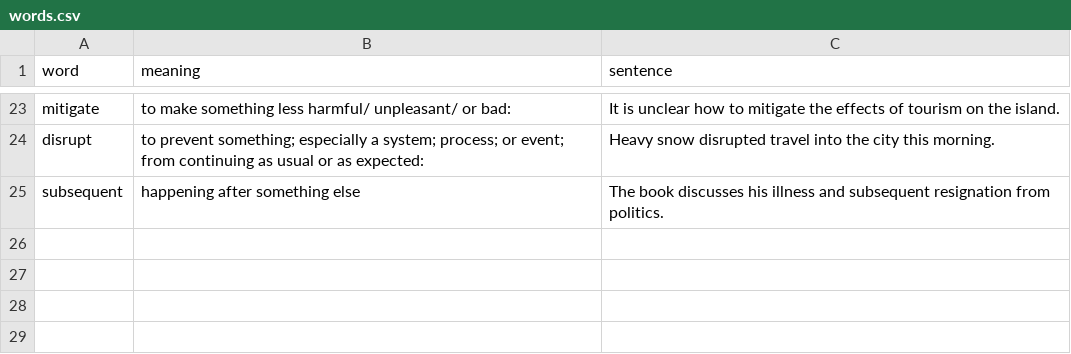
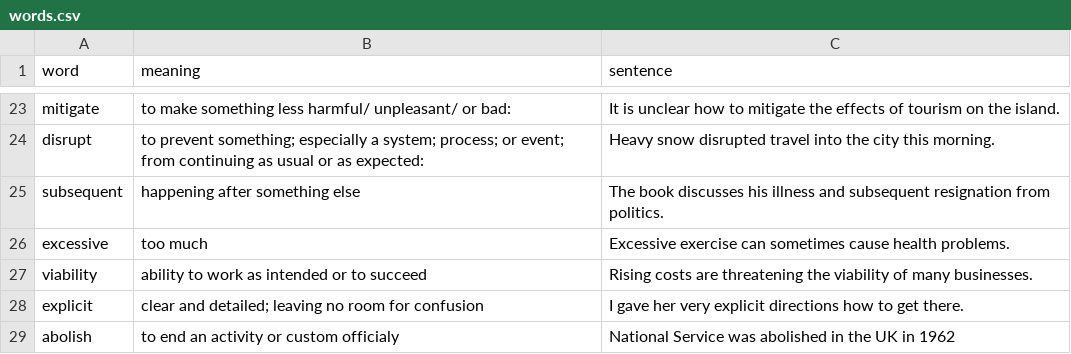
Before and after one commit to boyan7531/Cards-C1-English, a CSV file: words.csv, drawn as a sheet; only a part is shown, gaps mark what is left out; the diff names each change by its address in the sheet, - before the commit and + after, or states it on an @@ line.

Commit message:
added excessive, viability, explicit and abolish

```diff
--- a/words.csv
+++ b/words.csv
+row 26: excessive | too much | Excessive exercise can sometimes cause health problems.
+row 27: viability | ability to work as intended or to succeed | Rising costs are threatening the viability of many businesses.
+row 28: explicit | clear and detailed; leaving no room for confusion | I gave her very explicit directions how to get there.
+row 29: abolish | to end an activity or custom officialy | National Service was abolished in the UK in 1962
```
